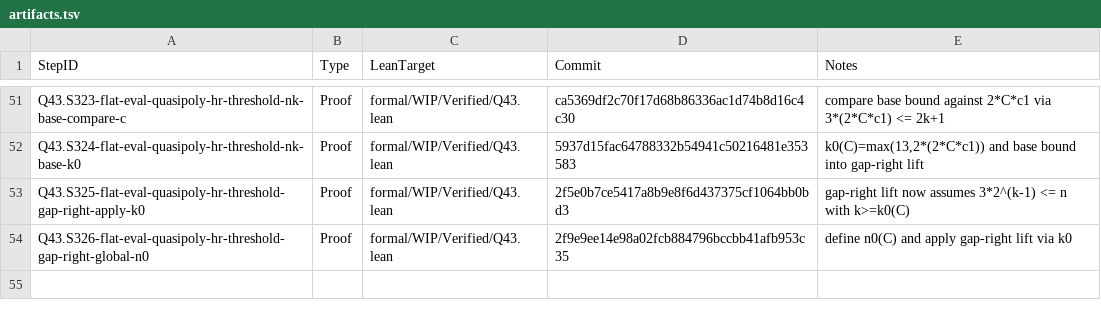
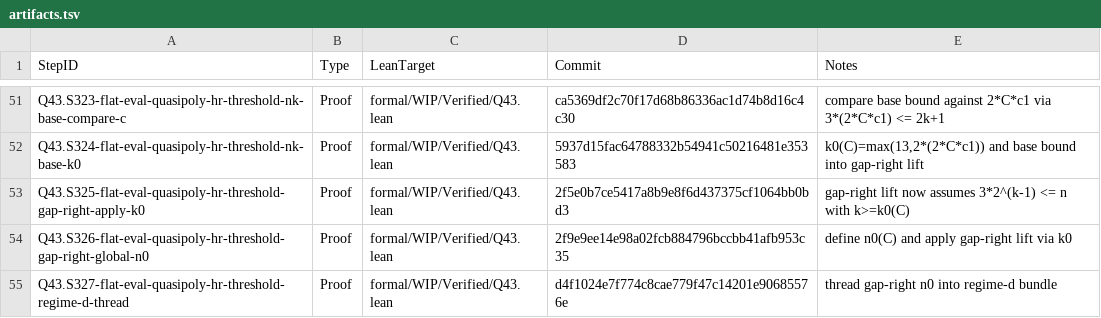
Before and after one commit to Xopoko/Experiment-26_P_vs_NP, a TSV file: docs/artifacts.tsv, drawn as a sheet; only a part is shown, gaps mark what is left out.

Commit message:
Q43.S327-flat-eval-quasipoly-hr-threshold-regime-d-thread: Proof - thread gap-right n0 into regime-d bundle

```diff
--- a/docs/artifacts.tsv
+++ b/docs/artifacts.tsv
@@ -54 +54,2 @@ Q43.S325-flat-eval-quasipoly-hr-threshold-gap-right-apply-k0	Proof	formal/WIP/Ve
 Q43.S326-flat-eval-quasipoly-hr-threshold-gap-right-global-n0	Proof	formal/WIP/Verified/Q43.lean	2f9e9ee14e98a02fcb884796bccbb41afb953c35	define n0(C) and apply gap-right lift via k0
+Q43.S327-flat-eval-quasipoly-hr-threshold-regime-d-thread	Proof	formal/WIP/Verified/Q43.lean	d4f1024e7f774c8cae779f47c14201e90685576e	thread gap-right n0 into regime-d bundle
```
Also changed, not shown: 4 other files.
